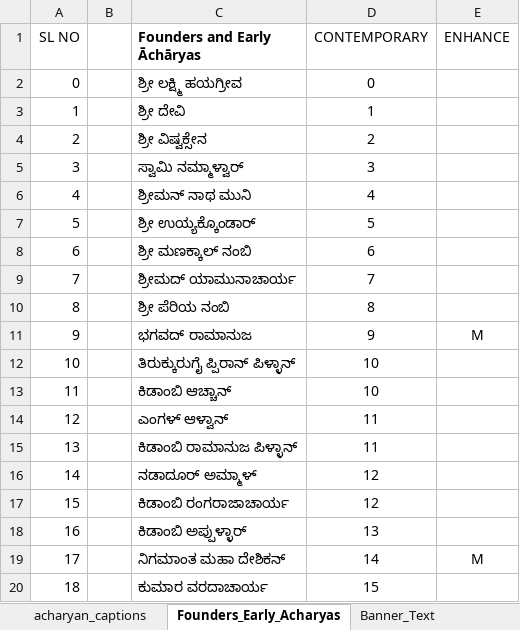
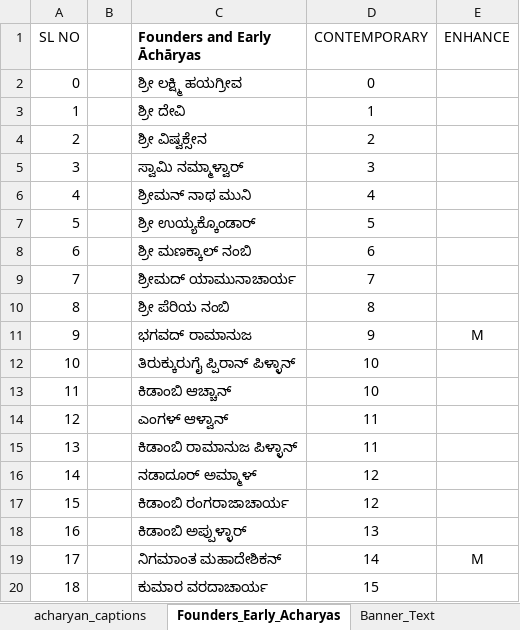
Before and after one commit to ksudarsh/parampara_poster_template, an Excel workbook: acharyan_captions_kannada.xlsx, sheet Founders_Early_Acharyas, drawn as a sheet; values as stored, in another font and other column widths than the file's, no borders; the diff names each change by its address in the sheet, - before the commit and + after, or states it on an @@ line.

```diff
--- a/acharyan_captions_kannada.xlsx (sheet Founders_Early_Acharyas)
+++ b/acharyan_captions_kannada.xlsx (sheet Founders_Early_Acharyas)
-C19 (Founders and Early Āchāryas): ನಿಗಮಾಂತ ಮಹಾ ದೇಶಿಕನ್
+C19 (Founders and Early Āchāryas): ನಿಗಮಾಂತ ಮಹಾದೇಶಿಕನ್
```
Also changed, not shown: sheet acharyan_captions, sheet Banner_Text, acharyan_captions_english.xlsx, acharyan_captions_sanskrit.xlsx, 1 other file.
